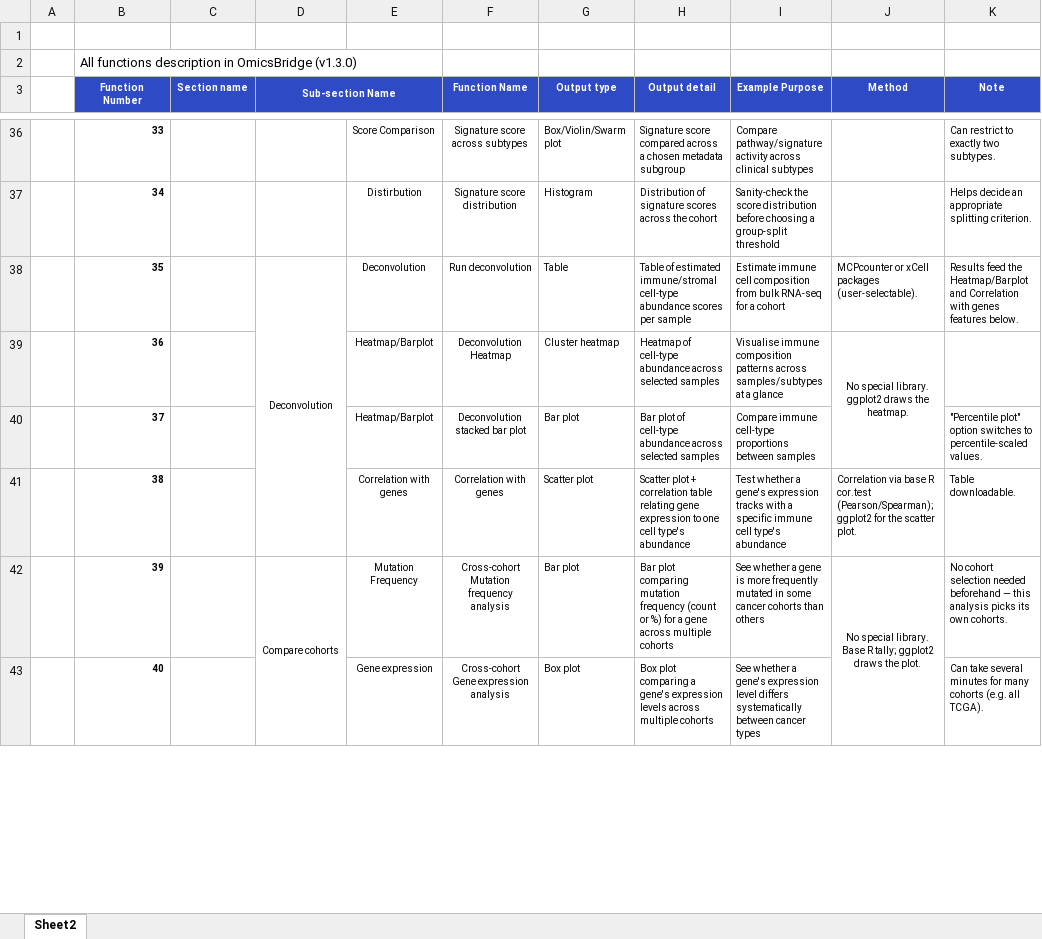
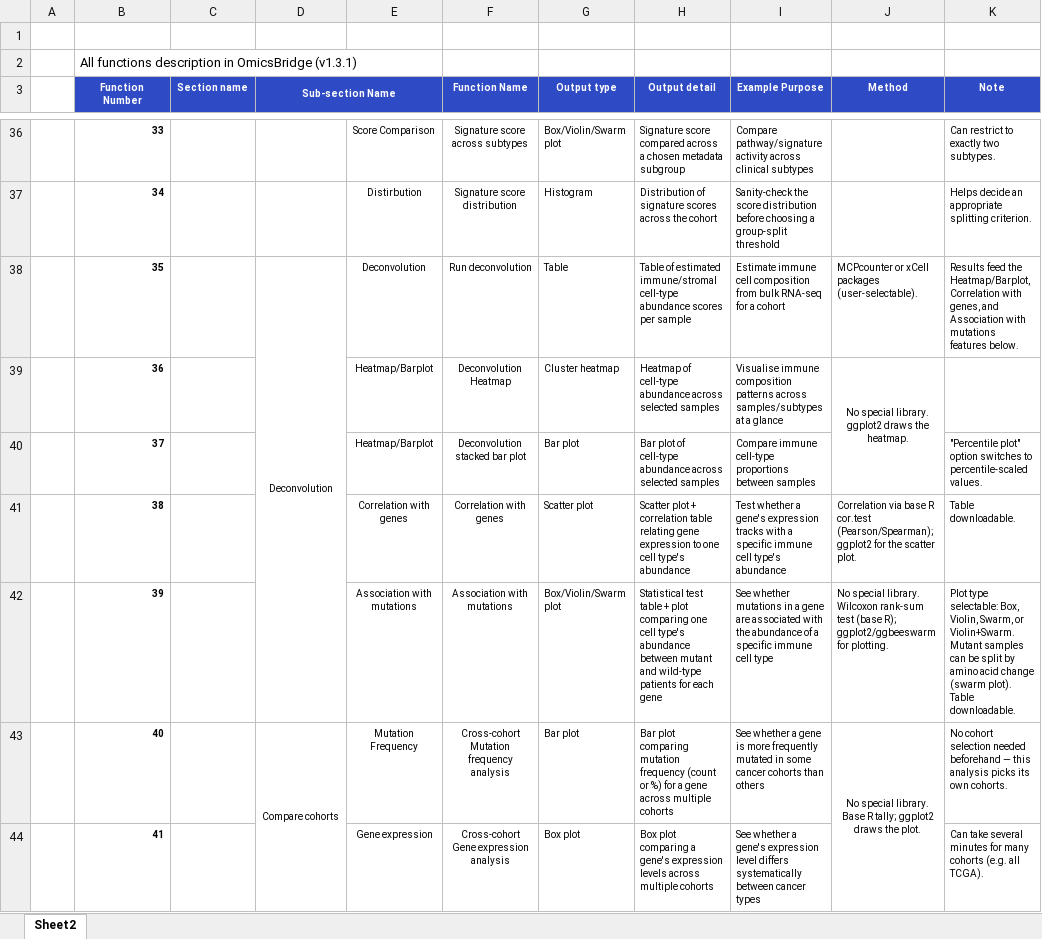
Before and after one commit to htsmto/OmicsBridge, an Excel workbook: docs/downloads/OmicsBridge_Function_Reference.xlsx, sheet Sheet2, drawn as a sheet; only a part is shown, gaps mark what is left out; values as stored, in another font and other column widths than the file's, no borders; addresses are those after the commit; the diff covers the shown part only; the diff names each change by its address in the sheet, - before the commit and + after, or states it on an @@ line.

Commit message:
Updated function reference

```diff
--- a/docs/downloads/OmicsBridge_Function_Reference.xlsx (sheet Sheet2)
+++ b/docs/downloads/OmicsBridge_Function_Reference.xlsx (sheet Sheet2)
-B2 (Function Number): …in OmicsBridge (v1.3.0)
+B2 (Function Number): …in OmicsBridge (v1.3.1)
-E3 fill: #2E4AC4
+E3 fill: none
-K38 (Note): …feed the Heatmap/Barplot and Correlation with genes features below.
+K38 (Note): …feed the Heatmap/Barplot, Correlation with genes, and Association with mutations features below.
+row 42:  | 39 |  |  | Association with mutations | Association with mutations | Box/Violin/Swarm plot | Statistical test table + plot comparing one cell type's abundance between mutant and wild-type patients for each gene | See whether mutations in a gene are associated with the abundance of a specific immune cell type | No special library. Wilcoxon rank-sum test (base R); ggplot2/ggbeeswarm for plotting. | Plot type selectable: Box, Violin, Swarm, or Violin+Swarm. Mutant samples can be split by amino acid change (swarm plot). Table downloadable.
-B43 (Function Number): 39
+B43 (Function Number): 40
-B44 (Function Number): 40
+B44 (Function Number): 41
```
Also changed, not shown: 1 added row, 1 removed row and 38 edited cells elsewhere in this sheet, 1 other file.
